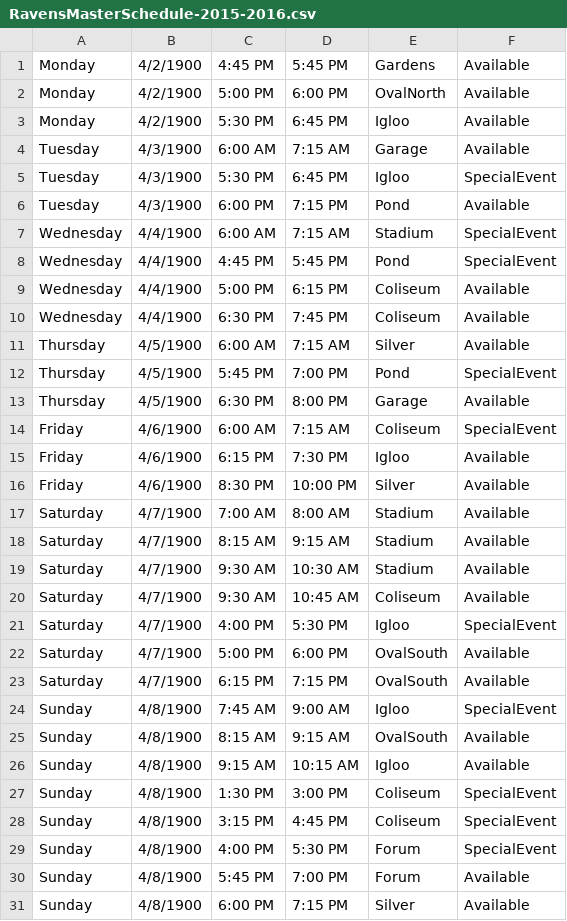
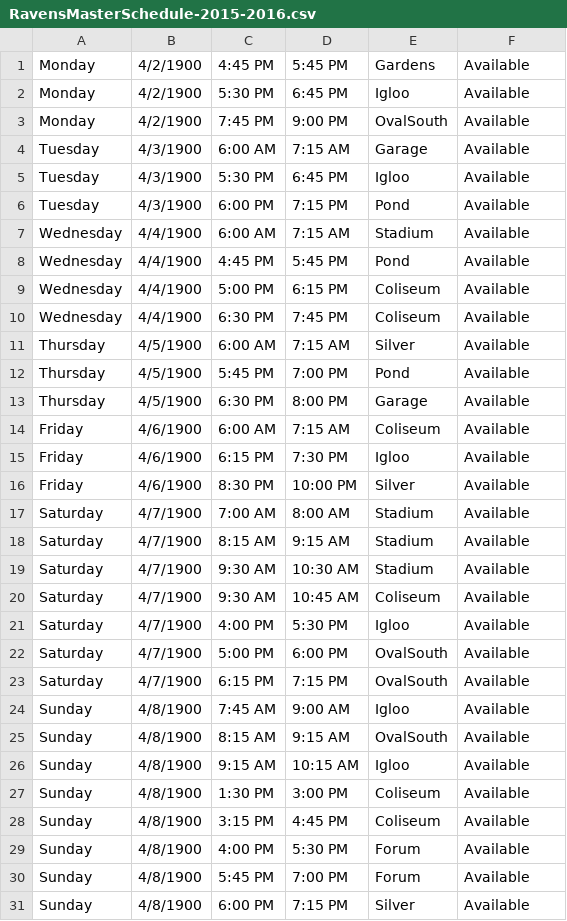
Before and after one commit to hiptopjones/RavensSchedules2015, a CSV file: Master/RavensMasterSchedule-2015-2016.csv, drawn as a sheet.

Commit message:
Fix incorrect Monday Oval slot, and switch back to Available across the board.

```diff
--- a/Master/RavensMasterSchedule-2015-2016.csv
+++ b/Master/RavensMasterSchedule-2015-2016.csv
@@ -1,9 +1,9 @@
 Monday,4/2/1900,4:45 PM,5:45 PM,Gardens,Available
-Monday,4/2/1900,5:00 PM,6:00 PM,OvalNorth,Available
 Monday,4/2/1900,5:30 PM,6:45 PM,Igloo,Available
+Monday,4/2/1900,7:45 PM,9:00 PM,OvalSouth,Available
 Tuesday,4/3/1900,6:00 AM,7:15 AM,Garage,Available
-Tuesday,4/3/1900,5:30 PM,6:45 PM,Igloo,SpecialEvent,,
+Tuesday,4/3/1900,5:30 PM,6:45 PM,Igloo,Available
 Tuesday,4/3/1900,6:00 PM,7:15 PM,Pond,Available
-Wednesday,4/4/1900,6:00 AM,7:15 AM,Stadium,SpecialEvent,,
-Wednesday,4/4/1900,4:45 PM,5:45 PM,Pond,SpecialEvent,,
+Wednesday,4/4/1900,6:00 AM,7:15 AM,Stadium,Available
+Wednesday,4/4/1900,4:45 PM,5:45 PM,Pond,Available
 Wednesday,4/4/1900,5:00 PM,6:15 PM,Coliseum,Available
@@ -11,5 +11,5 @@ Wednesday,4/4/1900,6:30 PM,7:45 PM,Coliseum,Available
 Thursday,4/5/1900,6:00 AM,7:15 AM,Silver,Available
-Thursday,4/5/1900,5:45 PM,7:00 PM,Pond,SpecialEvent,,
+Thursday,4/5/1900,5:45 PM,7:00 PM,Pond,Available
 Thursday,4/5/1900,6:30 PM,8:00 PM,Garage,Available
-Friday,4/6/1900,6:00 AM,7:15 AM,Coliseum,SpecialEvent,,
+Friday,4/6/1900,6:00 AM,7:15 AM,Coliseum,Available
 Friday,4/6/1900,6:15 PM,7:30 PM,Igloo,Available
@@ -20,11 +20,11 @@ Saturday,4/7/1900,9:30 AM,10:30 AM,Stadium,Available
 Saturday,4/7/1900,9:30 AM,10:45 AM,Coliseum,Available
-Saturday,4/7/1900,4:00 PM,5:30 PM,Igloo,SpecialEvent,,
+Saturday,4/7/1900,4:00 PM,5:30 PM,Igloo,Available
 Saturday,4/7/1900,5:00 PM,6:00 PM,OvalSouth,Available
 Saturday,4/7/1900,6:15 PM,7:15 PM,OvalSouth,Available
-Sunday,4/8/1900,7:45 AM,9:00 AM,Igloo,SpecialEvent,,
+Sunday,4/8/1900,7:45 AM,9:00 AM,Igloo,Available
 Sunday,4/8/1900,8:15 AM,9:15 AM,OvalSouth,Available
 Sunday,4/8/1900,9:15 AM,10:15 AM,Igloo,Available
-Sunday,4/8/1900,1:30 PM,3:00 PM,Coliseum,SpecialEvent,,
-Sunday,4/8/1900,3:15 PM,4:45 PM,Coliseum,SpecialEvent,,
-Sunday,4/8/1900,4:00 PM,5:30 PM,Forum,SpecialEvent,,
+Sunday,4/8/1900,1:30 PM,3:00 PM,Coliseum,Available
+Sunday,4/8/1900,3:15 PM,4:45 PM,Coliseum,Available
+Sunday,4/8/1900,4:00 PM,5:30 PM,Forum,Available
 Sunday,4/8/1900,5:45 PM,7:00 PM,Forum,Available
```
